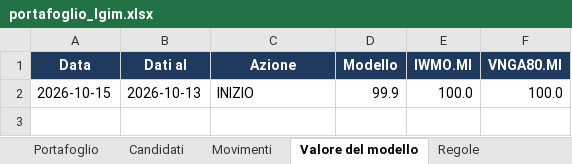
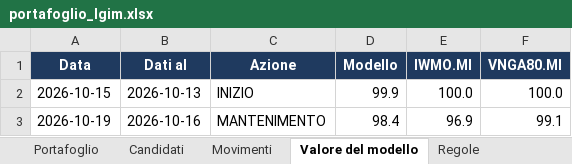
Before and after one commit to Giorgiogoldoni/LGIM, an Excel workbook: data/portafoglio_lgim.xlsx, sheet Valore del modello, drawn as a sheet; values as stored, in another font and other column widths than the file's, no borders; the diff names each change by its address in the sheet, - before the commit and + after, or states it on an @@ line.

```diff
--- a/data/portafoglio_lgim.xlsx (sheet Valore del modello)
+++ b/data/portafoglio_lgim.xlsx (sheet Valore del modello)
+row 3: 2026-10-19 | 2026-10-16 | MANTENIMENTO | 98.4 | 96.9 | 99.1
```
Also changed, not shown: sheet Candidati, sheet Portafoglio, 3 other files.
